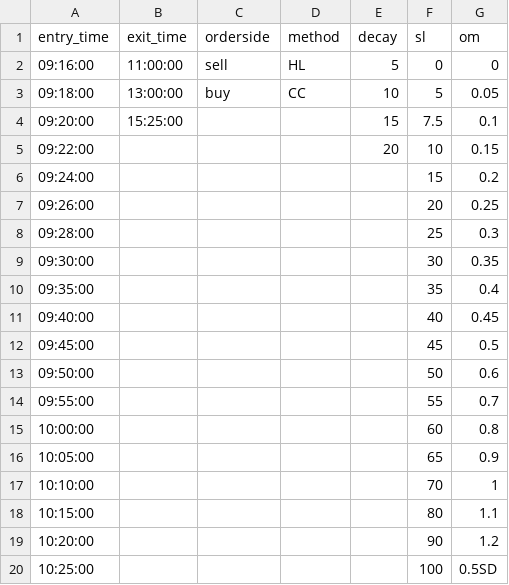
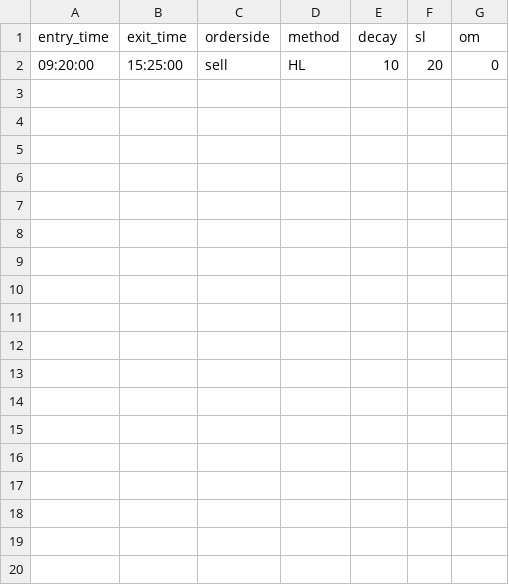
Before and after one commit to vikassharma545/PgcBacktest, a CSV file: INTRADAY CODES/RED/Parameter_RED.csv, drawn as a sheet; only a part is shown; the diff covers the shown part only.

```diff
--- a/INTRADAY CODES/RED/Parameter_RED.csv
+++ b/INTRADAY CODES/RED/Parameter_RED.csv
@@ -1,20 +1,2 @@
 entry_time,exit_time,orderside,method,decay,sl,om
-09:16:00,11:00:00,sell,HL,5,0,0
-09:18:00,13:00:00,buy,CC,10,5,0.05
-09:20:00,15:25:00,,,15,7.5,0.1
-09:22:00,,,,20,10,0.15
-09:24:00,,,,,15,0.2
-09:26:00,,,,,20,0.25
-09:28:00,,,,,25,0.3
-09:30:00,,,,,30,0.35
-09:35:00,,,,,35,0.4
-09:40:00,,,,,40,0.45
-09:45:00,,,,,45,0.5
-09:50:00,,,,,50,0.6
-09:55:00,,,,,55,0.7
-10:00:00,,,,,60,0.8
-10:05:00,,,,,65,0.9
-10:10:00,,,,,70,1
-10:15:00,,,,,80,1.1
-10:20:00,,,,,90,1.2
-10:25:00,,,,,100,0.5SD
+09:20:00,15:25:00,sell,HL,10,20,0
```
Also changed, not shown: 24 removed rows elsewhere in this file, INTRADAY CODES/DT/Parameter_DT.csv, INTRADAY CODES/NRE/Parameter_NRE.csv, 26 other files.
